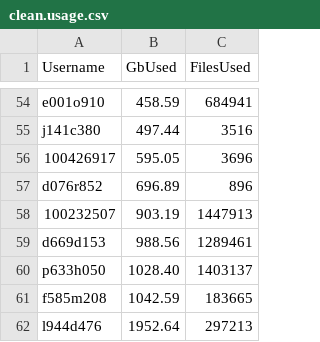
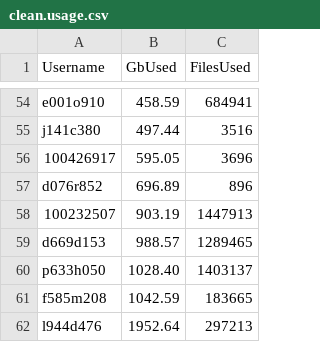
Before and after one commit to DevonDeRaad/kuhpcc.info, a CSV file: clean.usage.csv, drawn as a sheet; only a part is shown, gaps mark what is left out.

```diff
--- a/clean.usage.csv
+++ b/clean.usage.csv
@@ -58,3 +58,3 @@ d076r852,696.89,896
 100232507,903.19,1447913
-d669d153,988.56,1289461
+d669d153,988.57,1289465
 p633h050,1028.40,1403137
```
Also changed, not shown: 1 other file.
